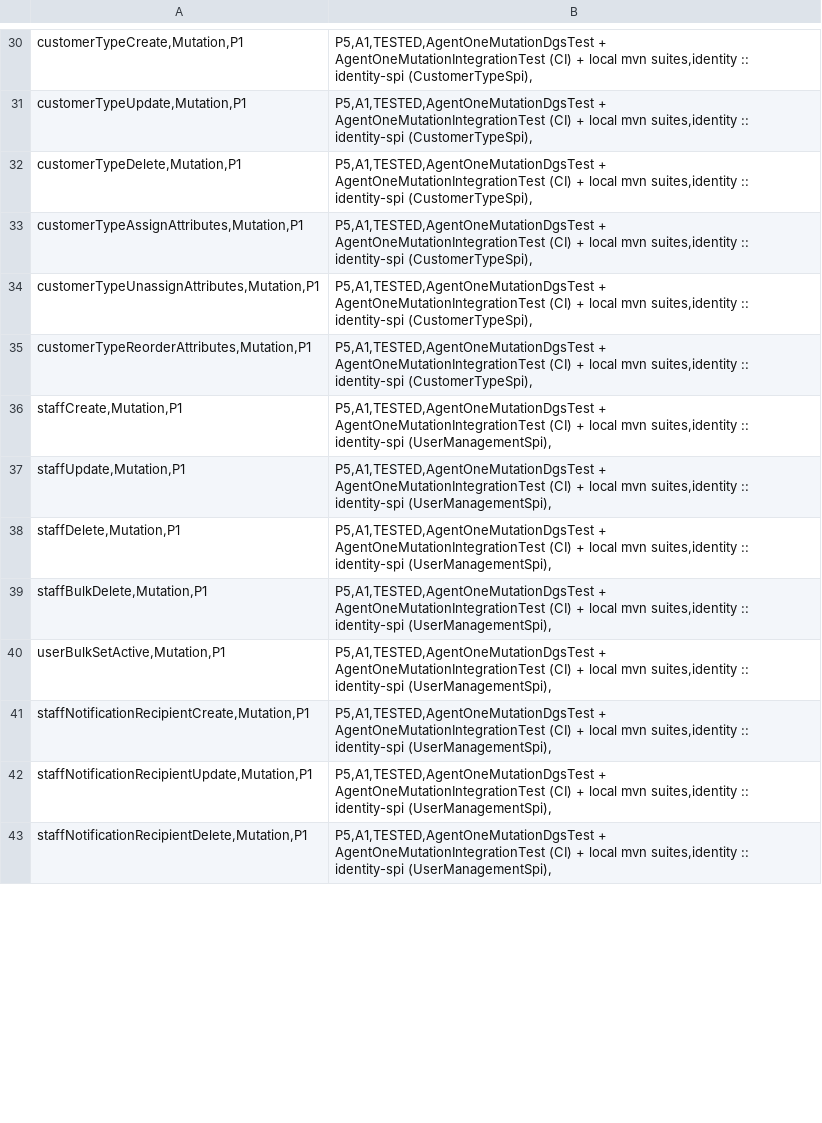
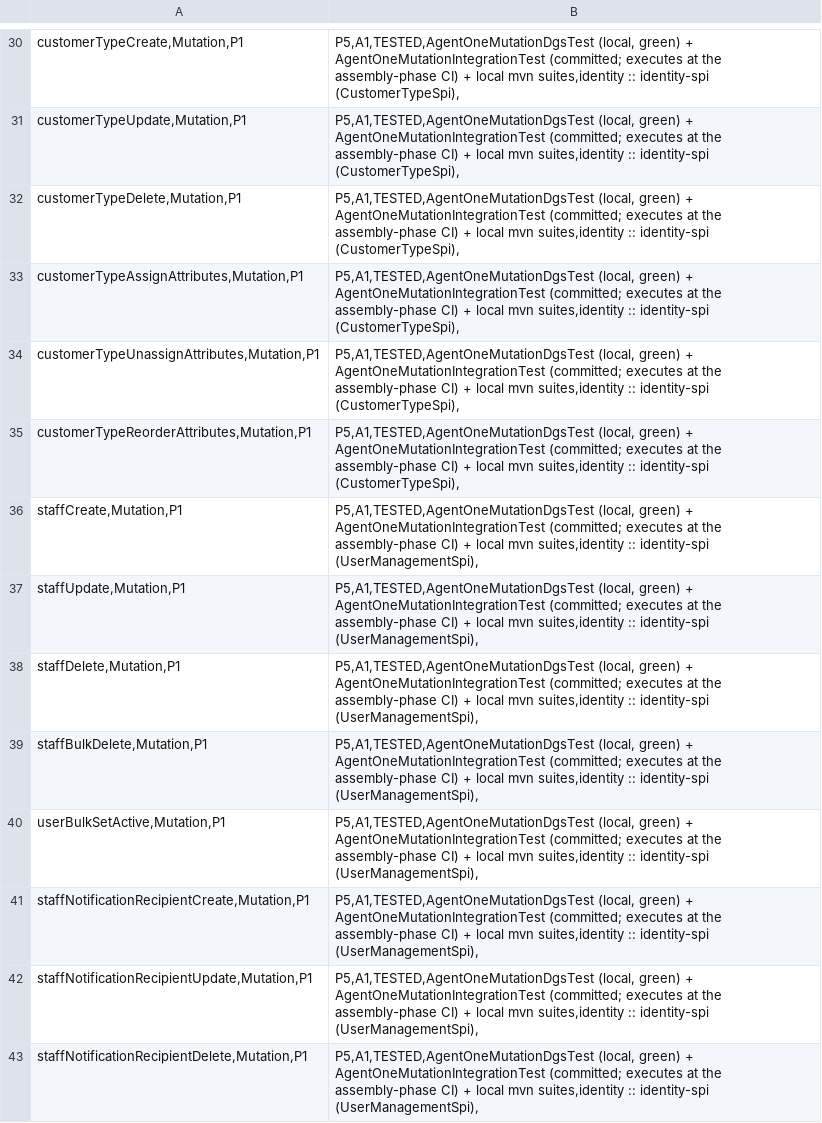
Before and after one commit to waelhe/app-java-v3, a CSV file: docs/agent-handoffs/agent-1-roots.csv, drawn as a sheet; only a part is shown, gaps mark what is left out; the diff covers the shown part only; the diff names each change by its address in the sheet, - before the commit and + after, or states it on an @@ line.

Commit message:
docs(handoff): precise execution status in the ADR and the roots CSV
The delivery artifacts must carry the exact truth the completion report
now documents: AgentOneMutationDgsTest executed locally (21/21 green),
while AgentOneMutationIntegrationTest is committed but has not executed
anywhere yet (no Docker in the sandbox; this branch's dispatched CI
suites die at the frozen-base catalog compile defect before any test
phase — runs 39668326640/39668331861/39669491688). The ADR's D-ADDR-001
evidence chain and all 66 mutation rows in agent-1-roots.csv now state
that the integration journeys execute at the assembly-phase CI instead
of the stale '(CI)' claim.

```diff
--- a/docs/agent-handoffs/agent-1-roots.csv
+++ b/docs/agent-handoffs/agent-1-roots.csv
-B30:B35: P5,A1,TESTED,AgentOneMutationDgsTest + AgentOneMutationIntegrationTest (CI) + local…
+B30:B35: P5,A1,TESTED,AgentOneMutationDgsTest (local, green) + AgentOneMutationIntegrationTest (committed; executes at the assembly-phase CI) + local…
-B36:B43: P5,A1,TESTED,AgentOneMutationDgsTest + AgentOneMutationIntegrationTest (CI) + local…
+B36:B43: P5,A1,TESTED,AgentOneMutationDgsTest (local, green) + AgentOneMutationIntegrationTest (committed; executes at the assembly-phase CI) + local…
```
Also changed, not shown: 52 edited cells elsewhere in this file, 1 other file.
